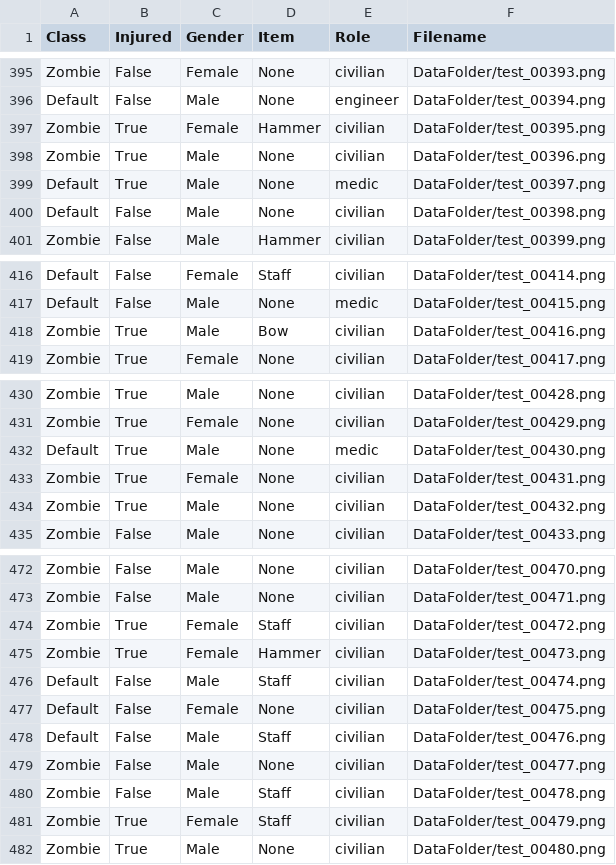
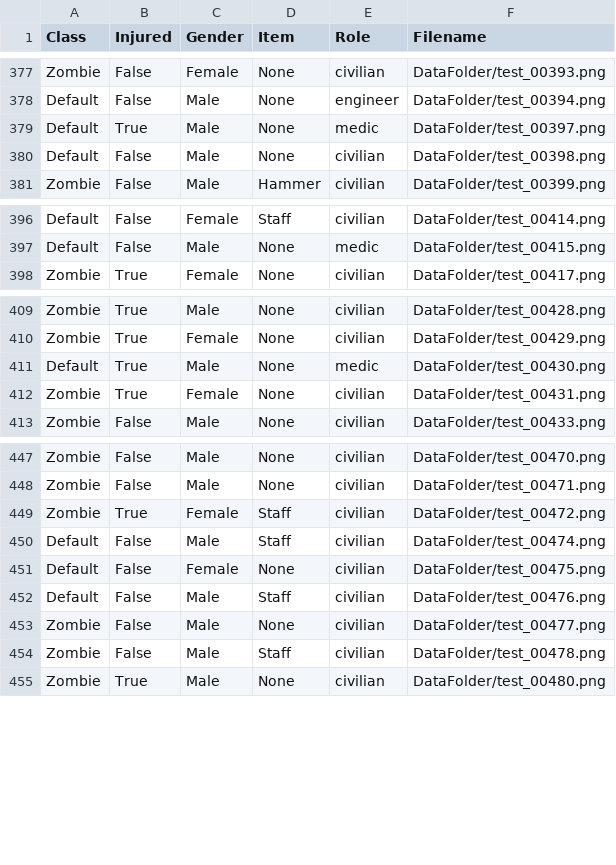
Before and after one commit to HotCometGames/team-psychic, a CSV file: data/consolidated_metadata.csv, drawn as a sheet; only a part is shown, gaps mark what is left out; the diff covers the shown part only.

```diff
--- a/data/consolidated_metadata.csv
+++ b/data/consolidated_metadata.csv
@@ -396,4 +378,2 @@ Class,Injured,Gender,Item,Role,Filename
 "Default","False","Male","None","engineer","DataFolder/test_00394.png"
-"Zombie","True","Female","Hammer","civilian","DataFolder/test_00395.png"
-"Zombie","True","Male","None","civilian","DataFolder/test_00396.png"
 "Default","True","Male","None","medic","DataFolder/test_00397.png"
@@ -417,3 +397,2 @@ Class,Injured,Gender,Item,Role,Filename
 "Default","False","Male","None","medic","DataFolder/test_00415.png"
-"Zombie","True","Male","Bow","civilian","DataFolder/test_00416.png"
 "Zombie","True","Female","None","civilian","DataFolder/test_00417.png"
@@ -433,3 +412,2 @@ Class,Injured,Gender,Item,Role,Filename
 "Zombie","True","Female","None","civilian","DataFolder/test_00431.png"
-"Zombie","True","Male","None","civilian","DataFolder/test_00432.png"
 "Zombie","False","Male","None","civilian","DataFolder/test_00433.png"
@@ -474,3 +449,2 @@ Class,Injured,Gender,Item,Role,Filename
 "Zombie","True","Female","Staff","civilian","DataFolder/test_00472.png"
-"Zombie","True","Female","Hammer","civilian","DataFolder/test_00473.png"
 "Default","False","Male","Staff","civilian","DataFolder/test_00474.png"
@@ -480,3 +454,2 @@ Class,Injured,Gender,Item,Role,Filename
 "Zombie","False","Male","Staff","civilian","DataFolder/test_00478.png"
-"Zombie","True","Female","Staff","civilian","DataFolder/test_00479.png"
 "Zombie","True","Male","None","civilian","DataFolder/test_00480.png"
```
Also changed, not shown: 22 removed rows elsewhere in this file, 7 other files.
